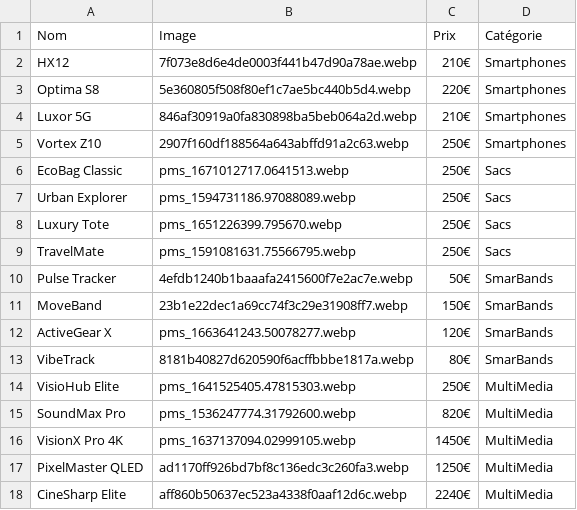
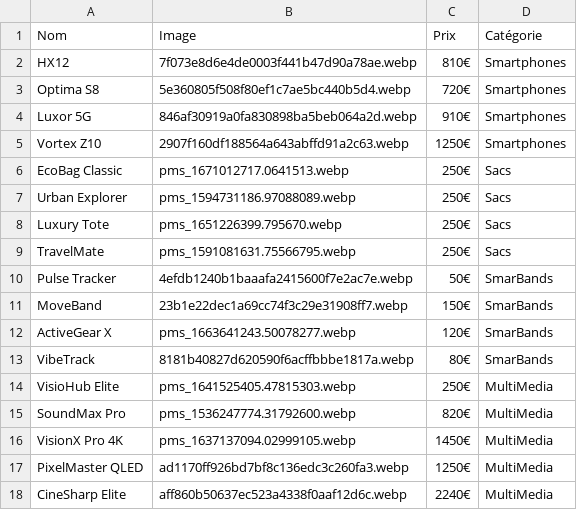
Before and after one commit to JneiraS/Boutique, a CSV file: data.csv, drawn as a sheet.

Commit message:
update: prices

```diff
--- a/data.csv
+++ b/data.csv
@@ -1,6 +1,6 @@
 Nom,Image,Prix,Catégorie,
-HX12,7f073e8d6e4de0003f441b47d90a78ae.webp,210€,Smartphones,
-Optima S8,5e360805f508f80ef1c7ae5bc440b5d4.webp,220€,Smartphones,
-Luxor 5G,846af30919a0fa830898ba5beb064a2d.webp,210€,Smartphones,
-Vortex Z10,2907f160df188564a643abffd91a2c63.webp,250€,Smartphones,
+HX12,7f073e8d6e4de0003f441b47d90a78ae.webp,810€,Smartphones,
+Optima S8,5e360805f508f80ef1c7ae5bc440b5d4.webp,720€,Smartphones,
+Luxor 5G,846af30919a0fa830898ba5beb064a2d.webp,910€,Smartphones,
+Vortex Z10,2907f160df188564a643abffd91a2c63.webp,1250€,Smartphones,
 EcoBag Classic,pms_1671012717.0641513.webp,250€,Sacs,
```
